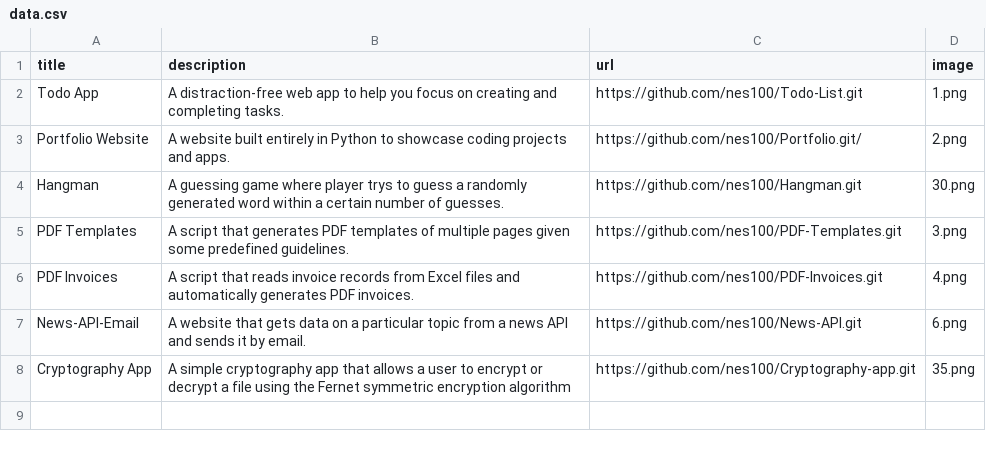
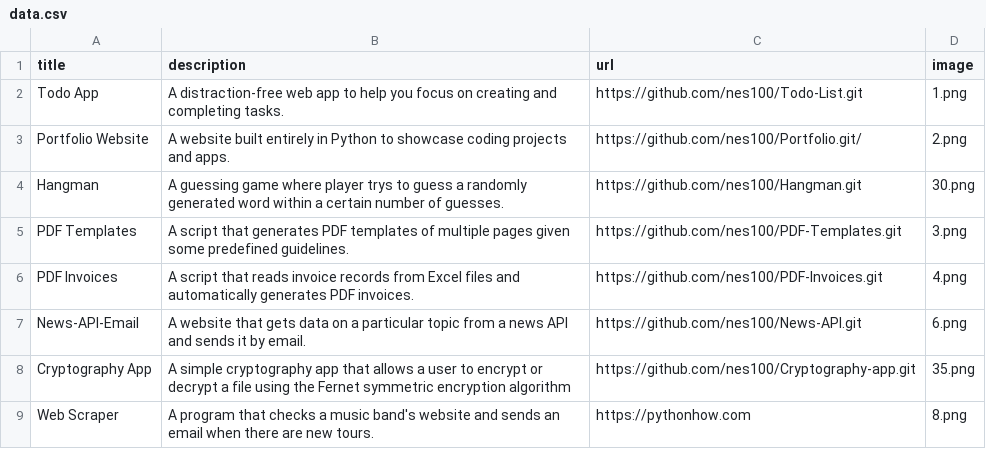
Before and after one commit to nes100/Portfolio, a CSV file: data.csv, drawn as a sheet.

Commit message:
Add Web scrapper

```diff
--- a/data.csv
+++ b/data.csv
@@ -8 +8,2 @@ News-API-Email;A website that gets data on a particular topic from a news API an
 Cryptography App;A simple cryptography app that allows a user to encrypt or decrypt a file using the Fernet symmetric encryption algorithm;https://github.com/nes100/Cryptography-app.git;35.png
+Web Scraper;A program that checks a music band's website and sends an email when there are new tours.;https://pythonhow.com;8.png
```
